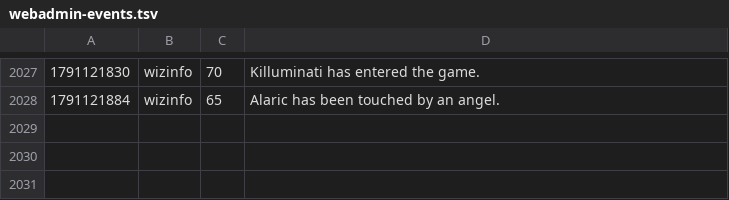
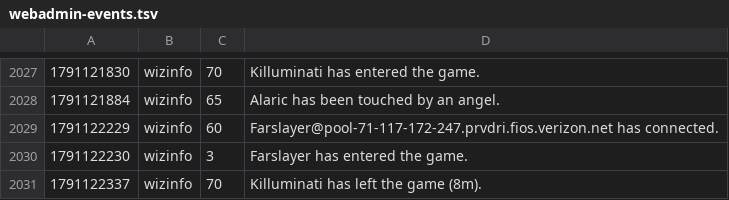
Before and after one commit to jeremydbean/toc2026, a TSV file: log/webadmin-events.tsv, drawn as a sheet; only a part is shown, gaps mark what is left out.

Commit message:
State sync: 7 files, 4 characters [skip ci]
Automatic. Written by toc-state-sync on the host that is running the
game, so that an outage cannot cost more than the interval between
runs.

```diff
--- a/log/webadmin-events.tsv
+++ b/log/webadmin-events.tsv
@@ -2028 +2028,4 @@
 1791121884	wizinfo	65	Alaric has been touched by an angel.
+1791122229	wizinfo	60	Farslayer@pool-71-117-172-247.prvdri.fios.verizon.net has connected.
+1791122230	wizinfo	3	Farslayer has entered the game.
+1791122337	wizinfo	70	Killuminati has left the game (8m).
```
Also changed, not shown: log/logins.tsv, 5 other files.
